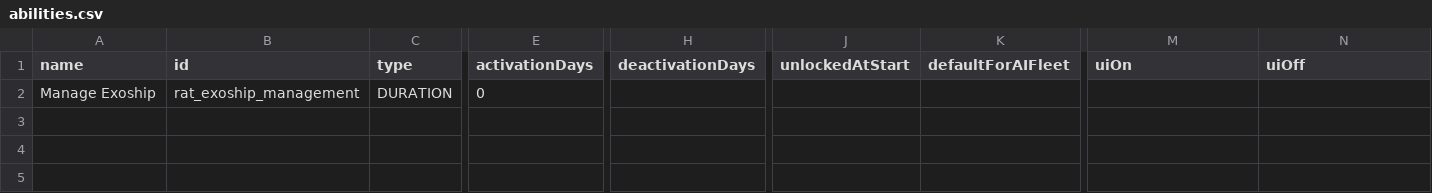
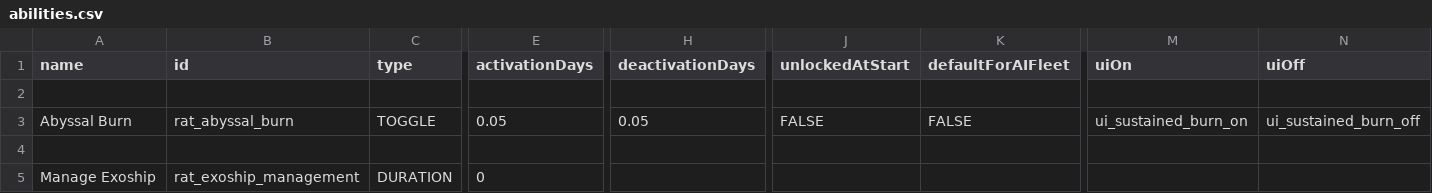
Before and after one commit to Lukas22041/Random-Assortment-of-Things, a CSV file: data/campaign/abilities.csv, drawn as a sheet; only a part is shown, gaps mark what is left out; rows hold the shown columns only; the diff names each change by its address in the sheet, - before the commit and + after, or states it on an @@ line.

```diff
--- a/data/campaign/abilities.csv
+++ b/data/campaign/abilities.csv
+row 2: (empty)
+row 3: Abyssal Burn | rat_abyssal_burn | TOGGLE | 0.05 | 0.05 | FALSE | FALSE | ui_sustained_burn_on | ui_sustained_burn_off
+row 4: (empty)
```
Also changed, not shown: data/strings/descriptions.csv, 18 other files.
